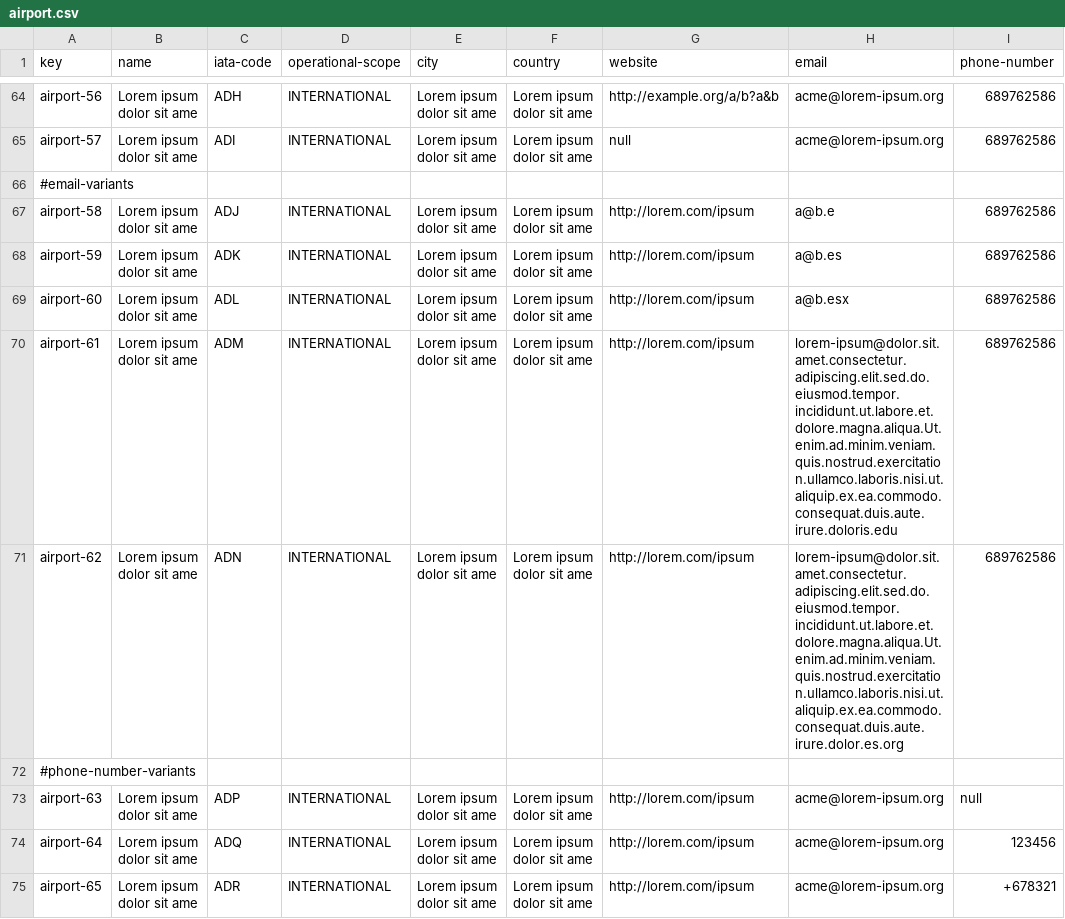
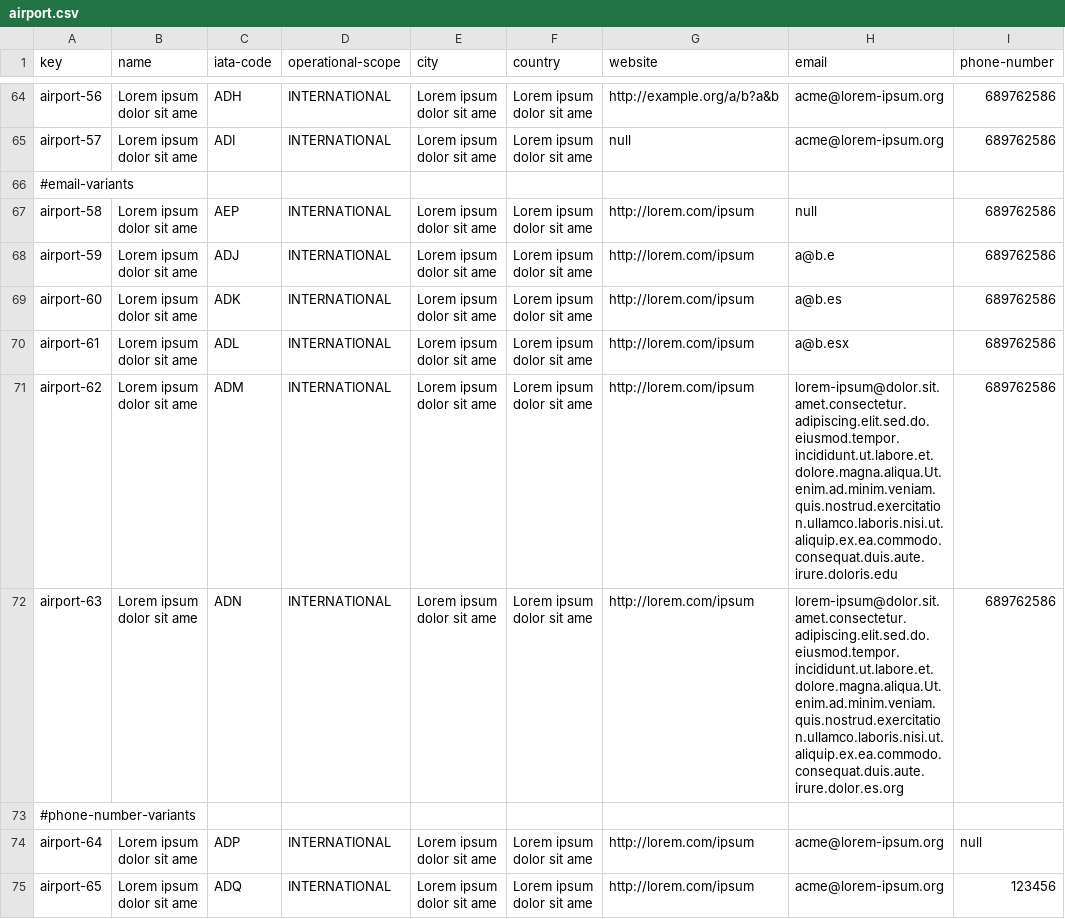
Before and after one commit to javiarellanoo/Acme-ANS, a CSV file: src/main/resources/WEB-INF/data/sample/airport.csv, drawn as a sheet; only a part is shown, gaps mark what is left out; the diff covers the shown part only.

Commit message:
feat: add airport validation and repository functionality

```diff
--- a/src/main/resources/WEB-INF/data/sample/airport.csv
+++ b/src/main/resources/WEB-INF/data/sample/airport.csv
@@ -66,10 +66,10 @@ airport-57,Lorem ipsum dolor sit ame,ADI,INTERNATIONAL,Lorem ipsum dolor sit ame
 #email-variants
-airport-58,Lorem ipsum dolor sit ame,ADJ,INTERNATIONAL,Lorem ipsum dolor sit ame,Lorem ipsum dolor sit ame,http://lorem.com/ipsum,a@b.e,689762586
-airport-59,Lorem ipsum dolor sit ame,ADK,INTERNATIONAL,Lorem ipsum dolor sit ame,Lorem ipsum dolor sit ame,http://lorem.com/ipsum,a@b.es,689762586
-airport-60,Lorem ipsum dolor sit ame,ADL,INTERNATIONAL,Lorem ipsum dolor sit ame,Lorem ipsum dolor sit ame,http://lorem.com/ipsum,a@b.esx,689762586
-airport-61,Lorem ipsum dolor sit ame,ADM,INTERNATIONAL,Lorem ipsum dolor sit ame,Lorem ipsum dolor sit ame,http://lorem.com/ipsum,lorem-ipsum@dolor.sit.amet.consectetur.adipiscing.elit.sed.do.eiusmod.tempor.incididunt.ut.labore.et.dolore.magna.aliqua.Ut.enim.ad.minim.veniam.quis.nostrud.exercitation.ullamco.laboris.nisi.ut.aliquip.ex.ea.commodo.consequat.duis.aute.irure.doloris.edu,689762586
-airport-62,Lorem ipsum dolor sit ame,ADN,INTERNATIONAL,Lorem ipsum dolor sit ame,Lorem ipsum dolor sit ame,http://lorem.com/ipsum,lorem-ipsum@dolor.sit.amet.consectetur.adipiscing.elit.sed.do.eiusmod.tempor.incididunt.ut.labore.et.dolore.magna.aliqua.Ut.enim.ad.minim.veniam.quis.nostrud.exercitation.ullamco.laboris.nisi.ut.aliquip.ex.ea.commodo.consequat.duis.aute.irure.dolor.es.org,689762586
+airport-58,Lorem ipsum dolor sit ame,AEP,INTERNATIONAL,Lorem ipsum dolor sit ame,Lorem ipsum dolor sit ame,http://lorem.com/ipsum,null,689762586
+airport-59,Lorem ipsum dolor sit ame,ADJ,INTERNATIONAL,Lorem ipsum dolor sit ame,Lorem ipsum dolor sit ame,http://lorem.com/ipsum,a@b.e,689762586
+airport-60,Lorem ipsum dolor sit ame,ADK,INTERNATIONAL,Lorem ipsum dolor sit ame,Lorem ipsum dolor sit ame,http://lorem.com/ipsum,a@b.es,689762586
+airport-61,Lorem ipsum dolor sit ame,ADL,INTERNATIONAL,Lorem ipsum dolor sit ame,Lorem ipsum dolor sit ame,http://lorem.com/ipsum,a@b.esx,689762586
+airport-62,Lorem ipsum dolor sit ame,ADM,INTERNATIONAL,Lorem ipsum dolor sit ame,Lorem ipsum dolor sit ame,http://lorem.com/ipsum,lorem-ipsum@dolor.sit.amet.consectetur.adipiscing.elit.sed.do.eiusmod.tempor.incididunt.ut.labore.et.dolore.magna.aliqua.Ut.enim.ad.minim.veniam.quis.nostrud.exercitation.ullamco.laboris.nisi.ut.aliquip.ex.ea.commodo.consequat.duis.aute.irure.doloris.edu,689762586
+airport-63,Lorem ipsum dolor sit ame,ADN,INTERNATIONAL,Lorem ipsum dolor sit ame,Lorem ipsum dolor sit ame,http://lorem.com/ipsum,lorem-ipsum@dolor.sit.amet.consectetur.adipiscing.elit.sed.do.eiusmod.tempor.incididunt.ut.labore.et.dolore.magna.aliqua.Ut.enim.ad.minim.veniam.quis.nostrud.exercitation.ullamco.laboris.nisi.ut.aliquip.ex.ea.commodo.consequat.duis.aute.irure.dolor.es.org,689762586
 #phone-number-variants
-airport-63,Lorem ipsum dolor sit ame,ADP,INTERNATIONAL,Lorem ipsum dolor sit ame,Lorem ipsum dolor sit ame,http://lorem.com/ipsum,acme@lorem-ipsum.org,null
-airport-64,Lorem ipsum dolor sit ame,ADQ,INTERNATIONAL,Lorem ipsum dolor sit ame,Lorem ipsum dolor sit ame,http://lorem.com/ipsum,acme@lorem-ipsum.org,123456
-airport-65,Lorem ipsum dolor sit ame,ADR,INTERNATIONAL,Lorem ipsum dolor sit ame,Lorem ipsum dolor sit ame,http://lorem.com/ipsum,acme@lorem-ipsum.org,+678321
+airport-64,Lorem ipsum dolor sit ame,ADP,INTERNATIONAL,Lorem ipsum dolor sit ame,Lorem ipsum dolor sit ame,http://lorem.com/ipsum,acme@lorem-ipsum.org,null
+airport-65,Lorem ipsum dolor sit ame,ADQ,INTERNATIONAL,Lorem ipsum dolor sit ame,Lorem ipsum dolor sit ame,http://lorem.com/ipsum,acme@lorem-ipsum.org,123456
```
Also changed, not shown: 13 removed rows and 14 edited cells elsewhere in this file, 6 other files.
